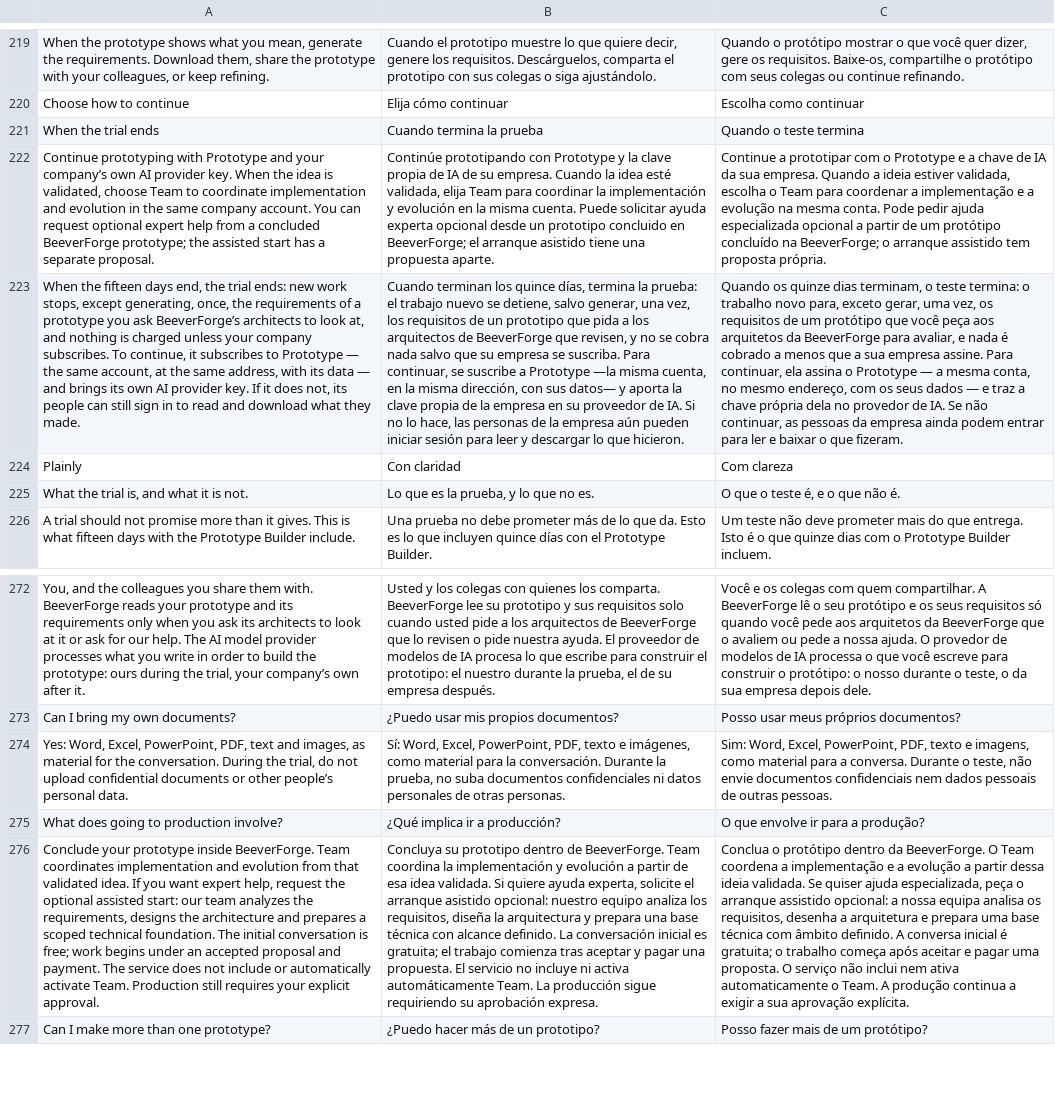
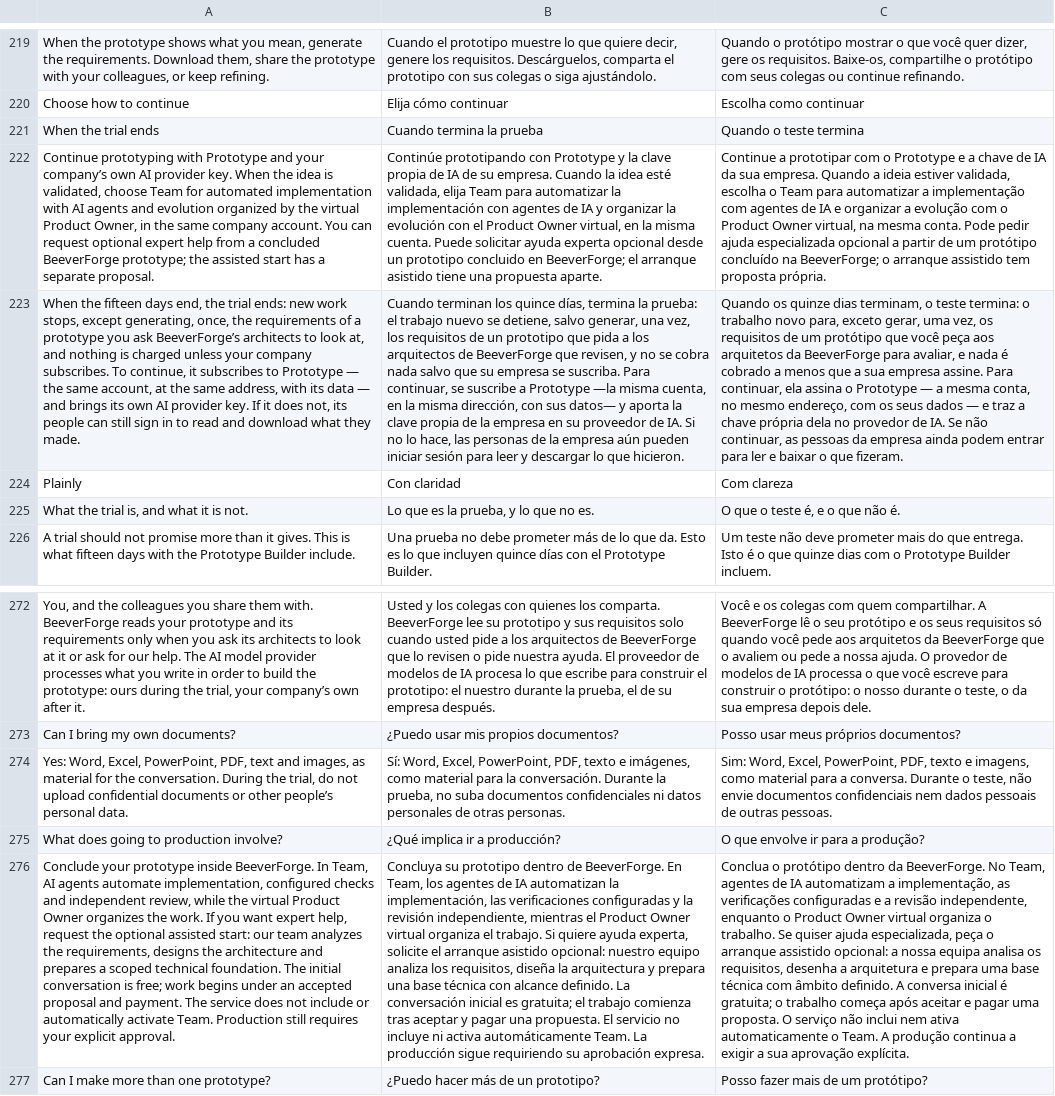
Before and after one commit to BeeverForge/beeverforge-website, a TSV file: scripts/translations.tsv, drawn as a sheet; only a part is shown, gaps mark what is left out; the diff names each change by its address in the sheet, - before the commit and + after, or states it on an @@ line.

Commit message:
Make automated execution and the three delivery roles explicit (#26)

```diff
--- a/scripts/translations.tsv
+++ b/scripts/translations.tsv
-A222: …choose Team to coordinate implementation and evolution in the…
+A222: …choose Team for automated implementation with AI agents and evolution organized by the virtual Product Owner, in the…
-B222: …Team para coordinar la implementación y evolución en la…
+B222: …Team para automatizar la implementación con agentes de IA y organizar la evolución con el Product Owner virtual, en la…
-C222: …Team para coordenar a implementação e a evolução na mesma…
+C222: …Team para automatizar a implementação com agentes de IA e organizar a evolução com o Product Owner virtual, na mesma…
-A276: …inside BeeverForge. Team coordinates implementation and evolution from that validated idea. If you…
+A276: …inside BeeverForge. In Team, AI agents automate implementation, configured checks and independent review, while the virtual Product Owner organizes the work. If you…
-B276: …de BeeverForge. Team coordina la implementación y evolución a partir de esa idea validada. Si quiere…
+B276: …de BeeverForge. En Team, los agentes de IA automatizan la implementación, las verificaciones configuradas y la revisión independiente, mientras el Product Owner virtual organiza el trabajo. Si quiere…
-C276: …da BeeverForge. O Team coordena a implementação e a evolução a partir dessa ideia validada. Se quiser…
+C276: …da BeeverForge. No Team, agentes de IA automatizam a implementação, as verificações configuradas e a revisão independente, enquanto o Product Owner virtual organiza o trabalho. Se quiser…
```
Also changed, not shown: 22 other files.
